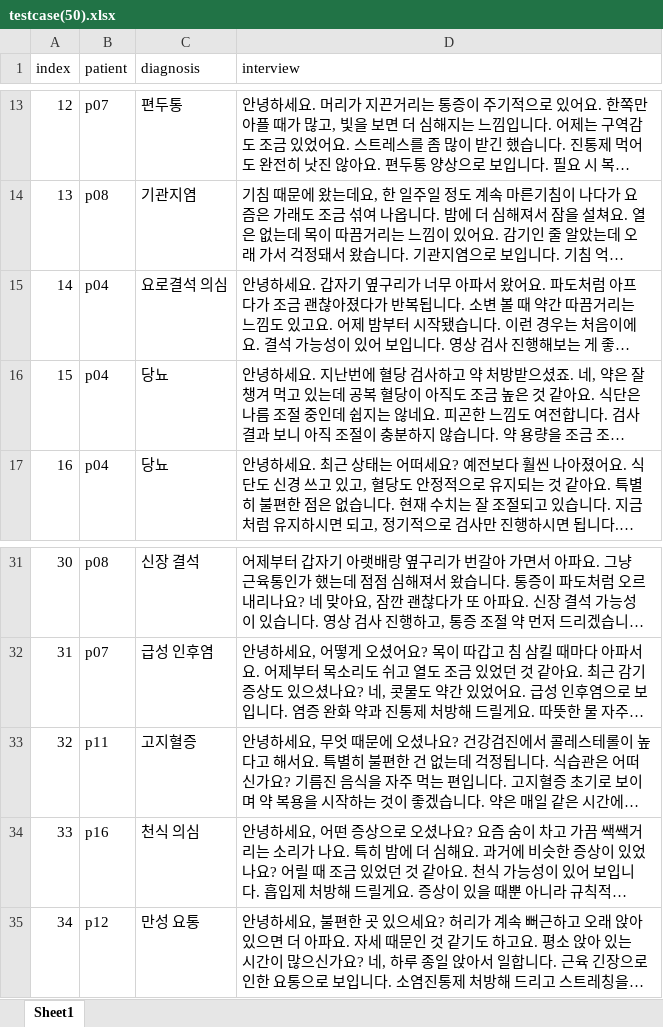
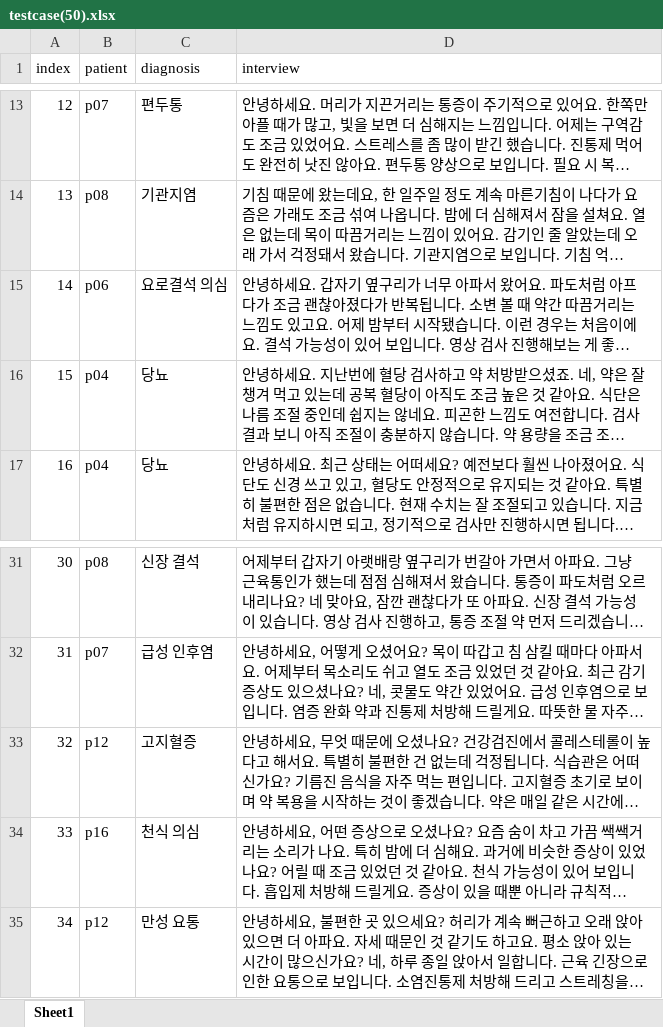
Before and after one commit to LLM-Product-Engineering-Project/Medical, an Excel workbook: data/testcase(50).xlsx, sheet Sheet1, drawn as a sheet; only a part is shown, gaps mark what is left out; long unchanged cells end in …; values as stored, in another font and other column widths than the file's, no borders; conditional formats not drawn; the diff covers the shown part only; the diff names each change by its address in the sheet, - before the commit and + after, or states it on an @@ line.

```diff
--- a/data/testcase(50).xlsx (sheet Sheet1)
+++ b/data/testcase(50).xlsx (sheet Sheet1)
-B15 (patient): p04
+B15 (patient): p06
-B33 (patient): p11
+B33 (patient): p12
```
Also changed, not shown: 36 added rows and 1 removed row elsewhere in this sheet, 29 other files.
